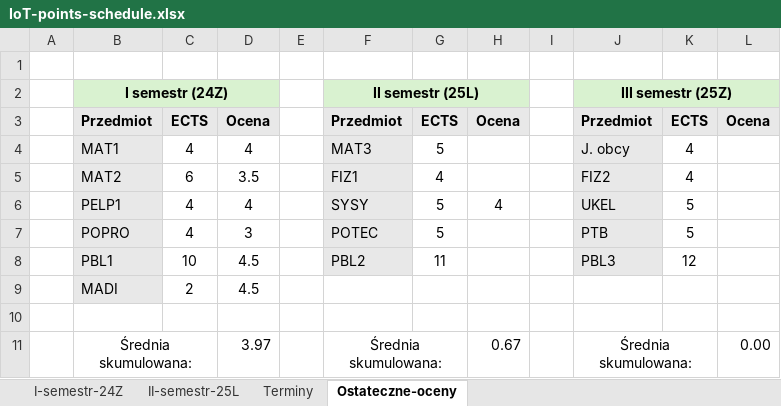
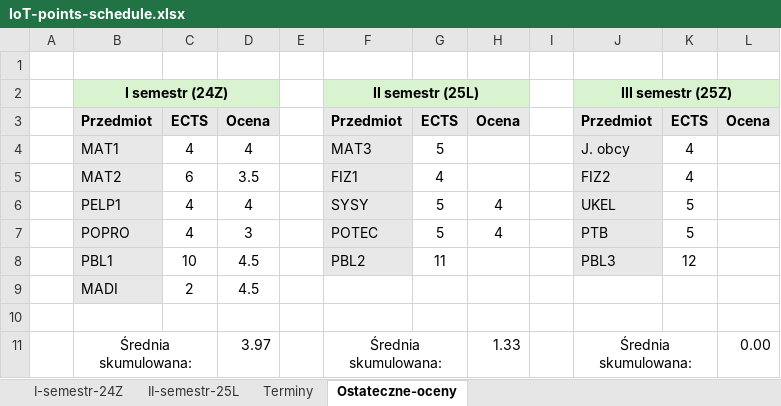
Before and after one commit to janoczecho/IoT, an Excel workbook: IoT-points-schedule.xlsx, sheet Ostateczne-oceny, drawn as a sheet; values as stored, in another font and other column widths than the file's, no borders; the diff names each change by its address in the sheet, - before the commit and + after, or states it on an @@ line.

```diff
--- a/IoT-points-schedule.xlsx (sheet Ostateczne-oceny)
+++ b/IoT-points-schedule.xlsx (sheet Ostateczne-oceny)
-H7: (empty)
+H7: 4
-H11: 0.67
+H11: 1.33
```
Also changed, not shown: sheet II-semestr-25L, 4 other files.
